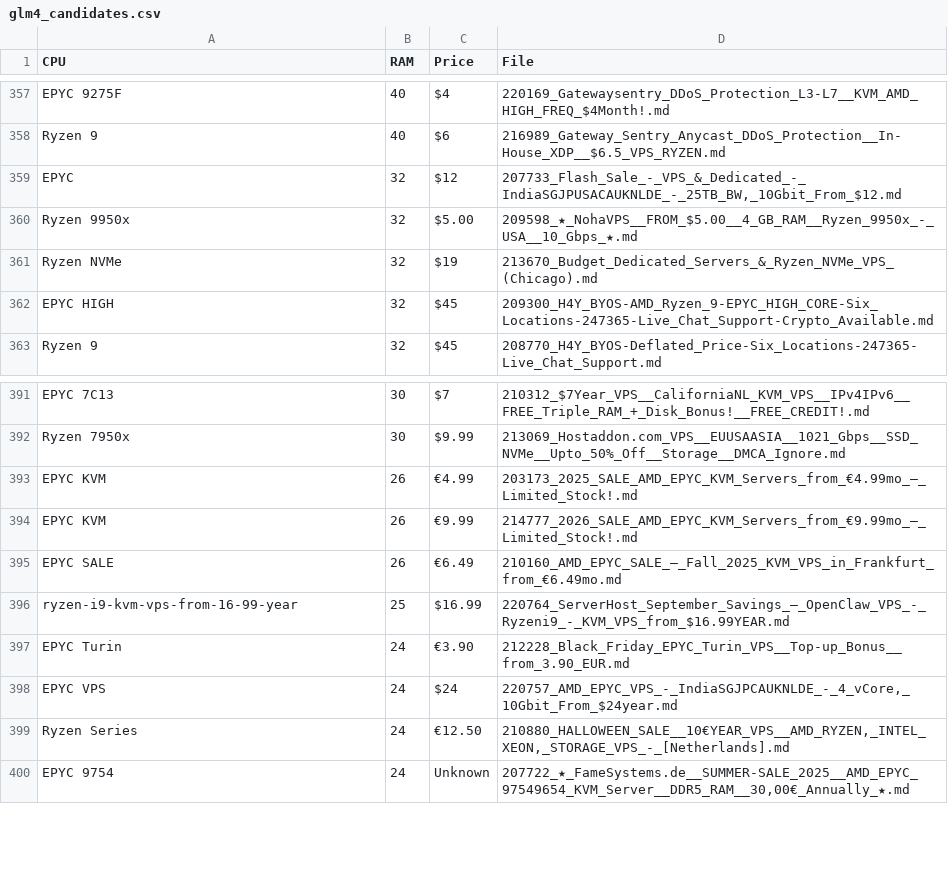
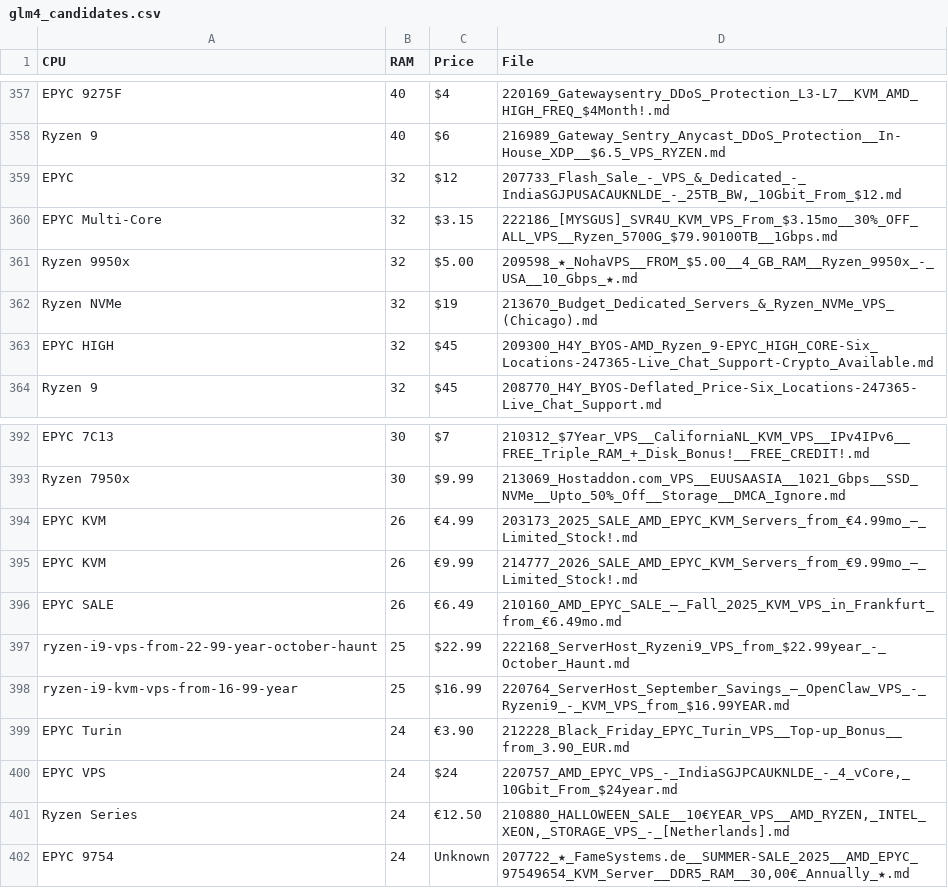
Before and after one commit to senpai-dei/server-signal-archive, a CSV file: glm4_candidates.csv, drawn as a sheet; only a part is shown, gaps mark what is left out; the diff names each change by its address in the sheet, - before the commit and + after, or states it on an @@ line.

```diff
--- a/glm4_candidates.csv
+++ b/glm4_candidates.csv
+row 360: EPYC Multi-Core | 32 | $3.15 | 222186_[MYSGUS]_SVR4U_KVM_VPS_From_$3.15mo__30%_OFF_ALL_VPS__Ryzen_5700G_$79.90100TB__1Gbps.md
+row 397: ryzen-i9-vps-from-22-99-year-october-haunt | 25 | $22.99 | 222168_ServerHost_Ryzeni9_VPS_from_$22.99year_-_October_Haunt.md
```
Also changed, not shown: 2 other files.
